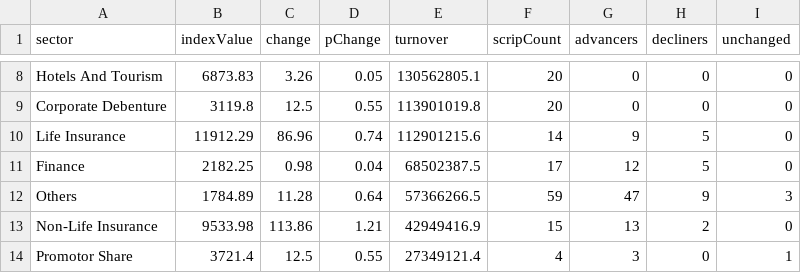
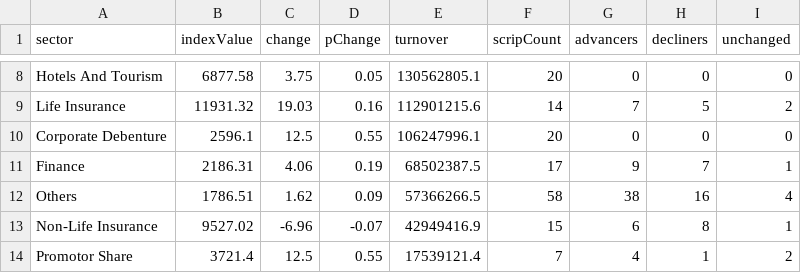
Before and after one commit to raazkhnl/nepsai, a CSV file: data/eod/nepse_sectors_latest.csv, drawn as a sheet; only a part is shown, gaps mark what is left out; the diff covers the shown part only.

```diff
--- a/data/eod/nepse_sectors_latest.csv
+++ b/data/eod/nepse_sectors_latest.csv
@@ -8,7 +8,7 @@ sector,indexValue,change,pChange,turnover,scripCount,advancers,decliners,unchang
-"Hotels And Tourism",6873.83,3.26,0.05,130562805.1,20,0,0,0
-"Corporate Debenture",3119.8,12.5,0.55,113901019.8,20,0,0,0
-"Life Insurance",11912.29,86.96,0.74,112901215.6,14,9,5,0
-"Finance",2182.25,0.98,0.04,68502387.5,17,12,5,0
-"Others",1784.89,11.28,0.64,57366266.5,59,47,9,3
-"Non-Life Insurance",9533.98,113.86,1.21,42949416.9,15,13,2,0
-"Promotor Share",3721.4,12.5,0.55,27349121.4,4,3,0,1
+"Hotels And Tourism",6877.58,3.75,0.05,130562805.1,20,0,0,0
+"Life Insurance",11931.32,19.03,0.16,112901215.6,14,7,5,2
+"Corporate Debenture",2596.1,12.5,0.55,106247996.1,20,0,0,0
+"Finance",2186.31,4.06,0.19,68502387.5,17,9,7,1
+"Others",1786.51,1.62,0.09,57366266.5,58,38,16,4
+"Non-Life Insurance",9527.02,-6.96,-0.07,42949416.9,15,6,8,1
+"Promotor Share",3721.4,12.5,0.55,17539121.4,7,4,1,2
```
Also changed, not shown: 40 edited cells elsewhere in this file, data/eod/nepse_canonical_latest.csv, 10 other files.
